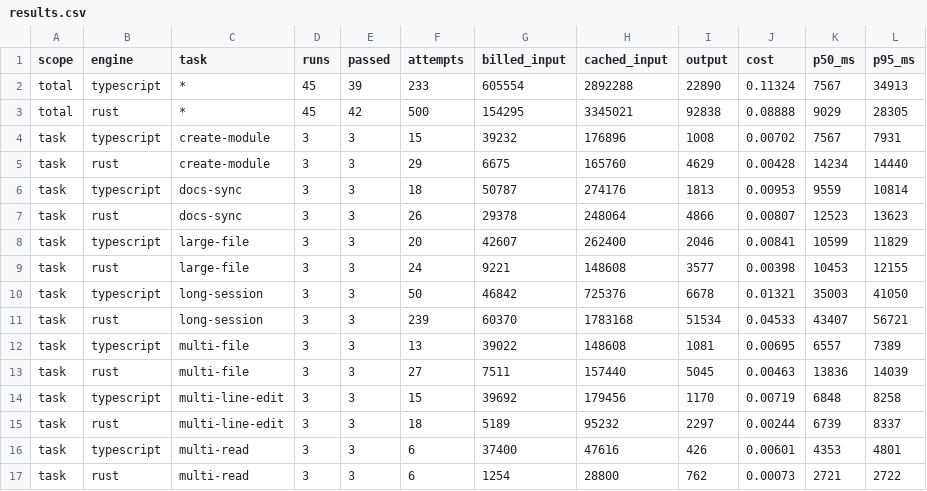
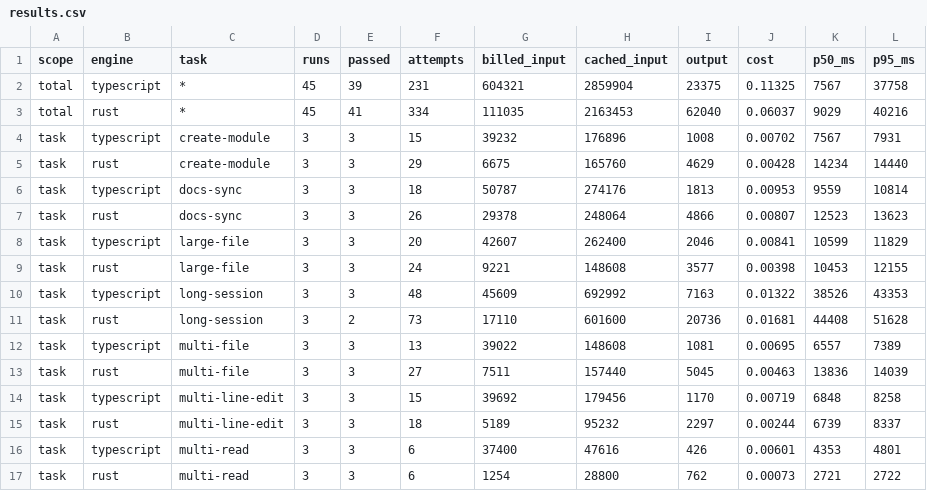
Before and after one commit to oxdingzg/miao, a CSV file: docs/experiments/2026-10-19-native-engine-suite-v6/results.csv, drawn as a sheet; only a part is shown.

Commit message:
docs(experiments): correct the multi-input accounting and recompute totals
The baseline collector appended replayed history for every follow-up input, so
`long-session` reported three to four times the real attempts and tokens. That
single class carried the published "native is 21.5%/31.0% cheaper" figures and
the long-session exception.

Under the deduplicated collector (#1142) the class costs TS $0.01322 against
native $0.01681 on deepseek and $0.01727 against $0.01698 on opencode-go:
1.27x and 0.98x, not 3.43x and 2.19x. Recomputing every total:

- deepseek: TS $0.11325, native $0.06037 (ratio 0.533; break-even 13.1x)
- opencode-go: TS $0.13245, native $0.06984 (ratio 0.527; break-even 16.6x)

The corrected evidence replaces the class in `raw/`, the inflated samples are
preserved under `correction/`, and both records plus the reference doc carry
the correction note and the withdrawn figures.

```diff
--- a/docs/experiments/2026-10-19-native-engine-suite-v6/results.csv
+++ b/docs/experiments/2026-10-19-native-engine-suite-v6/results.csv
@@ -1,4 +1,4 @@
 scope,engine,task,runs,passed,attempts,billed_input,cached_input,output,cost,p50_ms,p95_ms
-total,typescript,*,45,39,233,605554,2892288,22890,0.11324,7567,34913
-total,rust,*,45,42,500,154295,3345021,92838,0.08888,9029,28305
+total,typescript,*,45,39,231,604321,2859904,23375,0.11325,7567,37758
+total,rust,*,45,41,334,111035,2163453,62040,0.06037,9029,40216
 task,typescript,create-module,3,3,15,39232,176896,1008,0.00702,7567,7931
@@ -9,4 +9,4 @@ task,typescript,large-file,3,3,20,42607,262400,2046,0.00841,10599,11829
 task,rust,large-file,3,3,24,9221,148608,3577,0.00398,10453,12155
-task,typescript,long-session,3,3,50,46842,725376,6678,0.01321,35003,41050
-task,rust,long-session,3,3,239,60370,1783168,51534,0.04533,43407,56721
+task,typescript,long-session,3,3,48,45609,692992,7163,0.01322,38526,43353
+task,rust,long-session,3,2,73,17110,601600,20736,0.01681,44408,51628
 task,typescript,multi-file,3,3,13,39022,148608,1081,0.00695,6557,7389
```
Also changed, not shown: docs/experiments/2026-10-19-opencode-go-suite-v6/results.csv, 32 other files.
